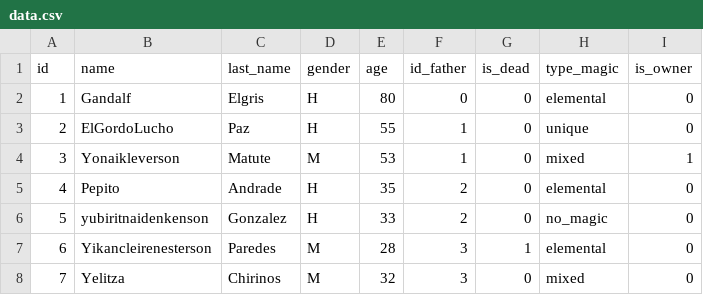
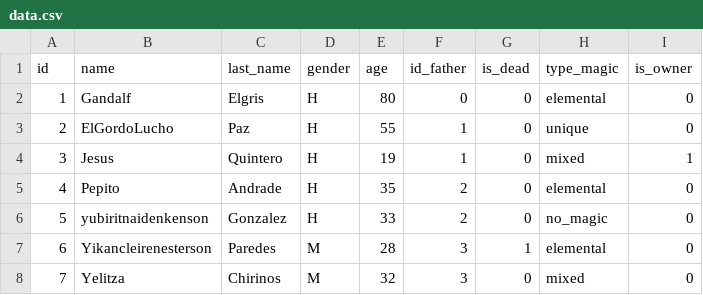
Before and after one commit to JesusQG/EDD-Proyect, a CSV file: bin/data.csv, drawn as a sheet.

```diff
--- a/bin/data.csv
+++ b/bin/data.csv
@@ -3,3 +3,3 @@ id,name,last_name,gender,age,id_father,is_dead,type_magic,is_owner
 2,ElGordoLucho,Paz,H,55,1,0,unique,0
-3,Yonaikleverson,Matute,M,53,1,0,mixed,1
+3,Jesus,Quintero,H,19,1,0,mixed,1
 4,Pepito,Andrade,H,35,2,0,elemental,0
```
Also changed, not shown: 4 other files.
